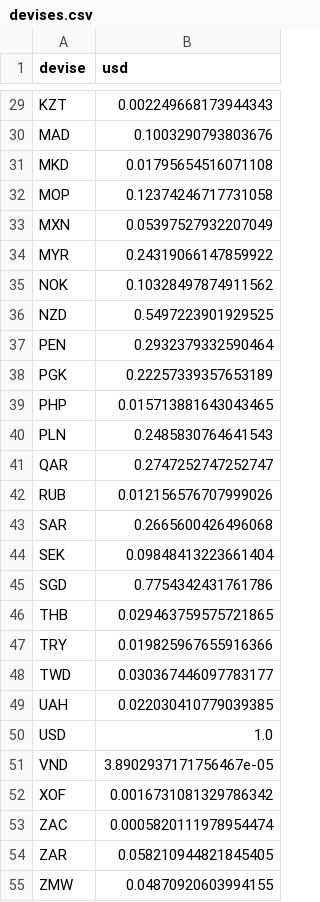
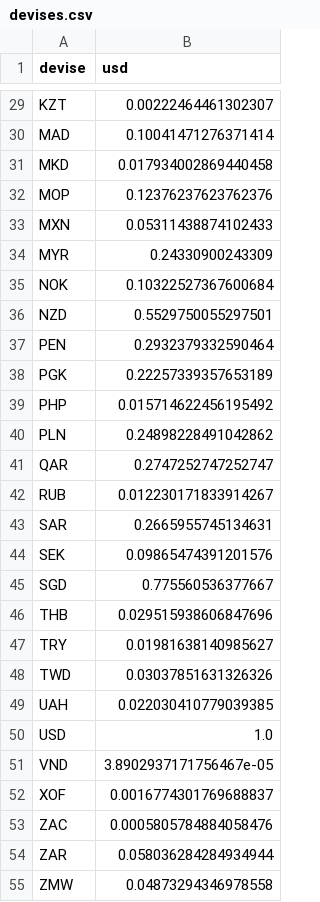
Before and after one commit to benicrux/screener-actions, a CSV file: data/devises.csv, drawn as a sheet; only a part is shown, gaps mark what is left out; the diff covers the shown part only; the diff names each change by its address in the sheet, - before the commit and + after, or states it on an @@ line.

```diff
--- a/data/devises.csv
+++ b/data/devises.csv
-B29 (usd): 0.002249668173944343
+B29 (usd): 0.00222464461302307
-B30 (usd): 0.1003290793803676
+B30 (usd): 0.10041471276371414
-B31 (usd): 0.01795654516071108
+B31 (usd): 0.017934002869440458
-B32 (usd): 0.12374246717731058
+B32 (usd): 0.12376237623762376
-B33 (usd): 0.05397527932207049
+B33 (usd): 0.05311438874102433
-B34 (usd): 0.24319066147859922
+B34 (usd): 0.24330900243309
-B35 (usd): 0.10328497874911562
+B35 (usd): 0.10322527367600684
-B36 (usd): 0.5497223901929525
+B36 (usd): 0.5529750055297501
-B39 (usd): 0.015713881643043465
+B39 (usd): 0.015714622456195492
-B40 (usd): 0.2485830764641543
+B40 (usd): 0.24898228491042862
-B42 (usd): 0.012156576707999026
+B42 (usd): 0.012230171833914267
-B43 (usd): 0.2665600426496068
+B43 (usd): 0.2665955745134631
-B44 (usd): 0.09848413223661404
+B44 (usd): 0.09865474391201576
-B45 (usd): 0.7754342431761786
+B45 (usd): 0.775560536377667
-B46 (usd): 0.029463759575721865
+B46 (usd): 0.029515938606847696
-B47 (usd): 0.019825967655916366
+B47 (usd): 0.01981638140985627
-B48 (usd): 0.030367446097783177
+B48 (usd): 0.03037851631326326
-B52 (usd): 0.0016731081329786342
+B52 (usd): 0.0016774301769688837
-B53 (usd): 0.0005820111978954474
+B53 (usd): 0.0005805784884058476
-B54 (usd): 0.058210944821845405
+B54 (usd): 0.058036284284934944
-B55 (usd): 0.04870920603994155
+B55 (usd): 0.04873294346978558
```
Also changed, not shown: 24 edited cells elsewhere in this file, data/anomalies.csv, 8 other files.
